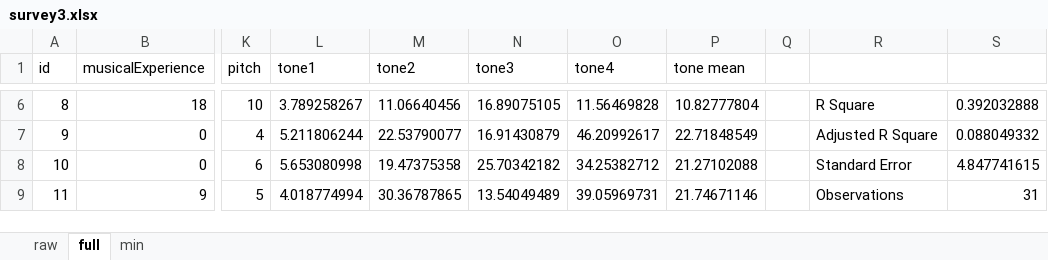
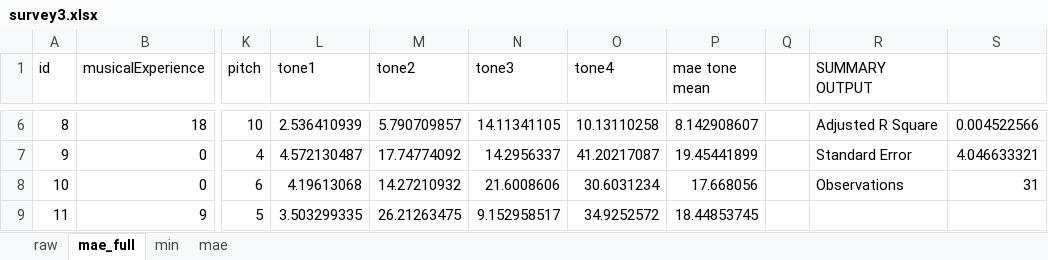
Before and after one commit to jkao1/pitch-analyzer, an Excel workbook: survey3/survey3.xlsx, sheet mae_full, drawn as a sheet; only a part is shown, gaps mark what is left out; values as stored, in another font and other column widths than the file's, no borders; the diff covers the shown part only; the diff names each change by its address in the sheet, - before the commit and + after, or states it on an @@ line.

```diff
--- a/survey3/survey3.xlsx (sheet mae_full)
+++ b/survey3/survey3.xlsx (sheet mae_full)
-sheet tab: full
+sheet tab: mae_full
+sheet tab: mae
-P1: tone mean
+P1: mae tone mean
-R1: (empty)
+R1: SUMMARY OUTPUT
-L6 (tone1): 3.789258267
+L6 (tone1): 2.536410939
-M6 (tone2): 11.06640456
+M6 (tone2): 5.790709857
-N6 (tone3): 16.89075105
+N6 (tone3): 14.11341105
-O6 (tone4): 11.56469828
+O6 (tone4): 10.13110258
-P6 (mae tone mean): 10.82777804
+P6 (mae tone mean): 8.142908607
-R6 (SUMMARY OUTPUT): R Square
+R6 (SUMMARY OUTPUT): Adjusted R Square
-S6: 0.392032888
+S6: 0.004522566
-L7 (tone1): 5.211806244
+L7 (tone1): 4.572130487
-M7 (tone2): 22.53790077
+M7 (tone2): 17.74774092
-N7 (tone3): 16.91430879
+N7 (tone3): 14.2956337
-O7 (tone4): 46.20992617
+O7 (tone4): 41.20217087
-P7 (mae tone mean): 22.71848549
+P7 (mae tone mean): 19.45441899
-R7 (SUMMARY OUTPUT): Adjusted R Square
+R7 (SUMMARY OUTPUT): Standard Error
-S7: 0.088049332
+S7: 4.046633321
-L8 (tone1): 5.653080998
+L8 (tone1): 4.19613068
-M8 (tone2): 19.47375358
+M8 (tone2): 14.27210932
-N8 (tone3): 25.70342182
+N8 (tone3): 21.6008606
-O8 (tone4): 34.25382712
+O8 (tone4): 30.6031234
-P8 (mae tone mean): 21.27102088
+P8 (mae tone mean): 17.668056
-R8 (SUMMARY OUTPUT): Standard Error
+R8 (SUMMARY OUTPUT): Observations
-S8: 4.847741615
+S8: 31
-L9 (tone1): 4.018774994
+L9 (tone1): 3.503299335
-M9 (tone2): 30.36787865
+M9 (tone2): 26.21263475
-N9 (tone3): 13.54049489
+N9 (tone3): 9.152958517
-O9 (tone4): 39.05969731
+O9 (tone4): 34.9252572
-P9 (mae tone mean): 21.74671146
+P9 (mae tone mean): 18.44853745
-R9 (SUMMARY OUTPUT): Observations
+R9 (SUMMARY OUTPUT): (empty)
-S9: 31
+S9: (empty)
```
Also changed, not shown: 32 added rows, 284 edited cells and cell formats elsewhere in this sheet, charts or pictures, survey2/survey2.xlsx, 46 other files.
